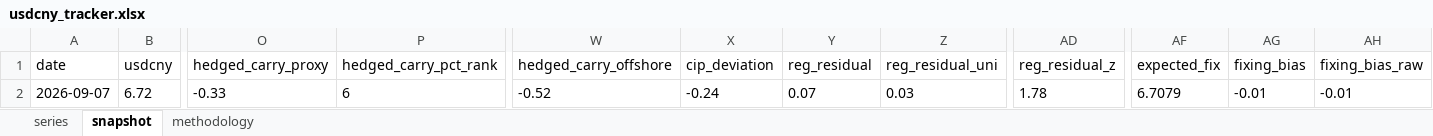
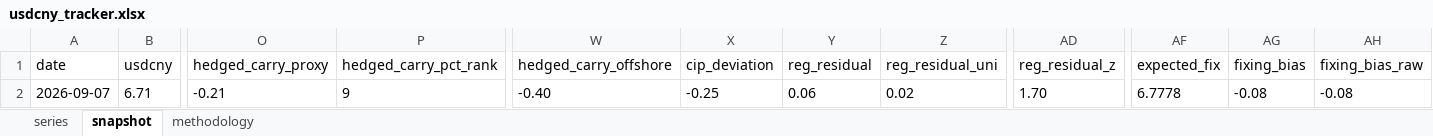
Before and after one commit to erickviann1-dev/usdcny-tracker, an Excel workbook: docs/usdcny_tracker.xlsx, sheet snapshot, drawn as a sheet; only a part is shown, gaps mark what is left out; values as stored, in another font and other column widths than the file's, no borders; the diff covers the shown part only; the diff names each change by its address in the sheet, - before the commit and + after, or states it on an @@ line.

```diff
--- a/docs/usdcny_tracker.xlsx (sheet snapshot)
+++ b/docs/usdcny_tracker.xlsx (sheet snapshot)
-B2 (usdcny): 6.72
+B2 (usdcny): 6.71
-O2 (hedged_carry_proxy): -0.33
+O2 (hedged_carry_proxy): -0.21
-P2 (hedged_carry_pct_rank): 6
+P2 (hedged_carry_pct_rank): 9
-W2 (hedged_carry_offshore): -0.52
+W2 (hedged_carry_offshore): -0.40
-X2 (cip_deviation): -0.24
+X2 (cip_deviation): -0.25
-Y2 (reg_residual): 0.07
+Y2 (reg_residual): 0.06
-Z2 (reg_residual_uni): 0.03
+Z2 (reg_residual_uni): 0.02
-AD2 (reg_residual_z): 1.78
+AD2 (reg_residual_z): 1.70
-AF2 (expected_fix): 6.7079
+AF2 (expected_fix): 6.7778
-AG2 (fixing_bias): -0.01
+AG2 (fixing_bias): -0.08
-AH2 (fixing_bias_raw): -0.01
+AH2 (fixing_bias_raw): -0.08
```
Also changed, not shown: 3 edited cells elsewhere in this sheet, sheet series, 3 other files.
